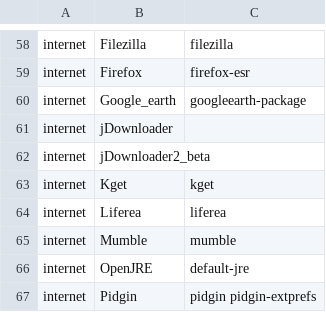
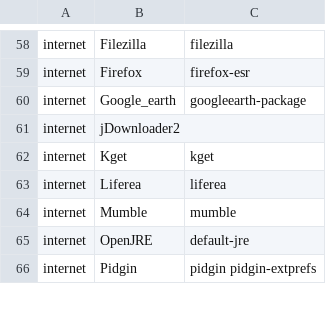
Before and after one commit to cesar-rgon/desktop-app-installer, a CSV file: etc/applist/applicationList-debian.csv, drawn as a sheet; only a part is shown, gaps mark what is left out.

```diff
--- a/etc/applist/applicationList-debian.csv
+++ b/etc/applist/applicationList-debian.csv
@@ -60,4 +60,3 @@ internet,Firefox,firefox-esr
 internet,Google_earth,googleearth-package
-internet,jDownloader,
-internet,jDownloader2_beta,
+internet,jDownloader2,
 internet,Kget,kget
```
Also changed, not shown: etc/applist/applicationList-ubuntu.csv, 13 other files.
